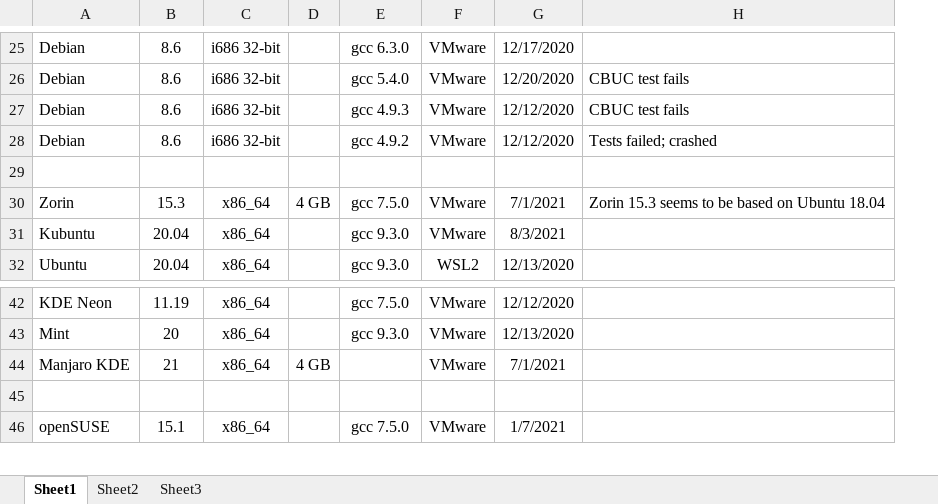
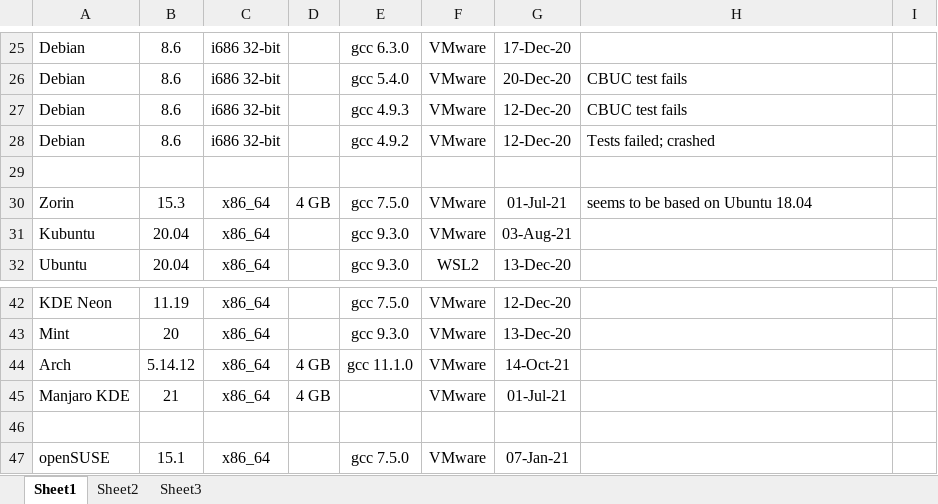
Before and after one commit to wrljet/hercules-helper, an Excel workbook: test-matrix.xlsx, sheet Sheet1, drawn as a sheet; only a part is shown, gaps mark what is left out; values as stored, in another font and other column widths than the file's, no borders; removed rows and columns are numbered as before the commit, all else as after; the diff covers the shown part only; the diff names each change by its address in the sheet, - before the commit and + after, or states it on an @@ line.

```diff
--- a/test-matrix.xlsx (sheet Sheet1)
+++ b/test-matrix.xlsx (sheet Sheet1)
-column G, rows 25-32: 12/17/2020 | 12/20/2020 | 12/12/2020 | 12/12/2020 |  | 7/1/2021 | 8/3/2021 | 12/13/2020; rows 42-46: 12/12/2020 | 12/13/2020 | 7/1/2021 |  | 1/7/2021
+column G, rows 25-32: 17-Dec-20 | 20-Dec-20 | 12-Dec-20 | 12-Dec-20 |  | 01-Jul-21 | 03-Aug-21 | 13-Dec-20; rows 42-43: 12-Dec-20 | 13-Dec-20; rows 45-47: 01-Jul-21 |  | 07-Jan-21
+column I, empty
-H30: Zorin 15.3 seems to be based on Ubuntu 18.04
+H30: seems to be based on Ubuntu 18.04
+row 44: Arch | 5.14.12 | x86_64 | 4 GB | gcc 11.1.0 | VMware | 14-Oct-21
```
Also changed, not shown: 2 added rows and 10 edited cells elsewhere in this sheet, 1 other file.
